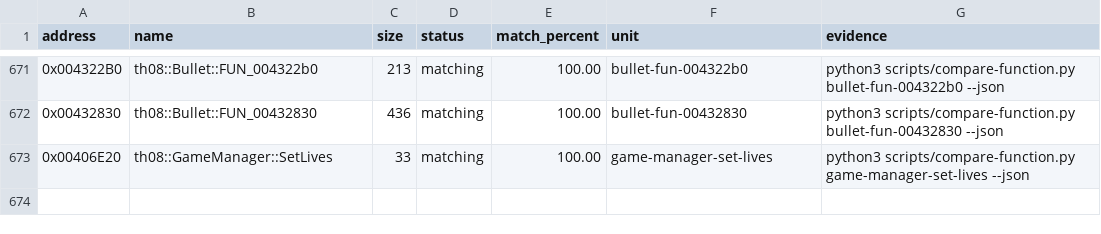
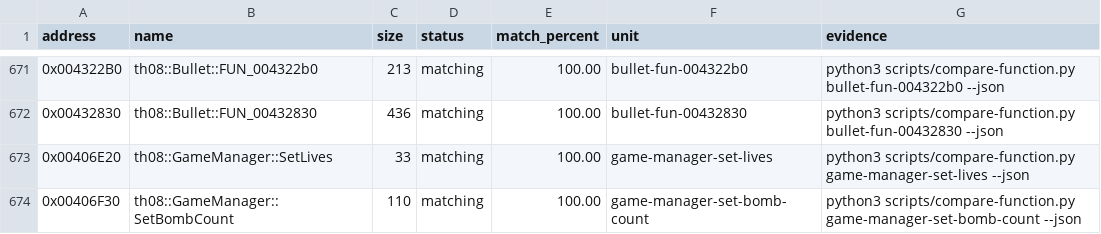
Before and after one commit to N0zoM1z0/th08, a CSV file: config/matches.csv, drawn as a sheet; only a part is shown, gaps mark what is left out.

Commit message:
gpt-web: exact game manager bomb count

```diff
--- a/config/matches.csv
+++ b/config/matches.csv
@@ -673 +673,2 @@ address,name,size,status,match_percent,unit,evidence
 0x00406E20,th08::GameManager::SetLives,33,matching,100.00,game-manager-set-lives,python3 scripts/compare-function.py game-manager-set-lives --json
+0x00406F30,th08::GameManager::SetBombCount,110,matching,100.00,game-manager-set-bomb-count,python3 scripts/compare-function.py game-manager-set-bomb-count --json
```
Also changed, not shown: config/implemented.csv, 6 other files.
